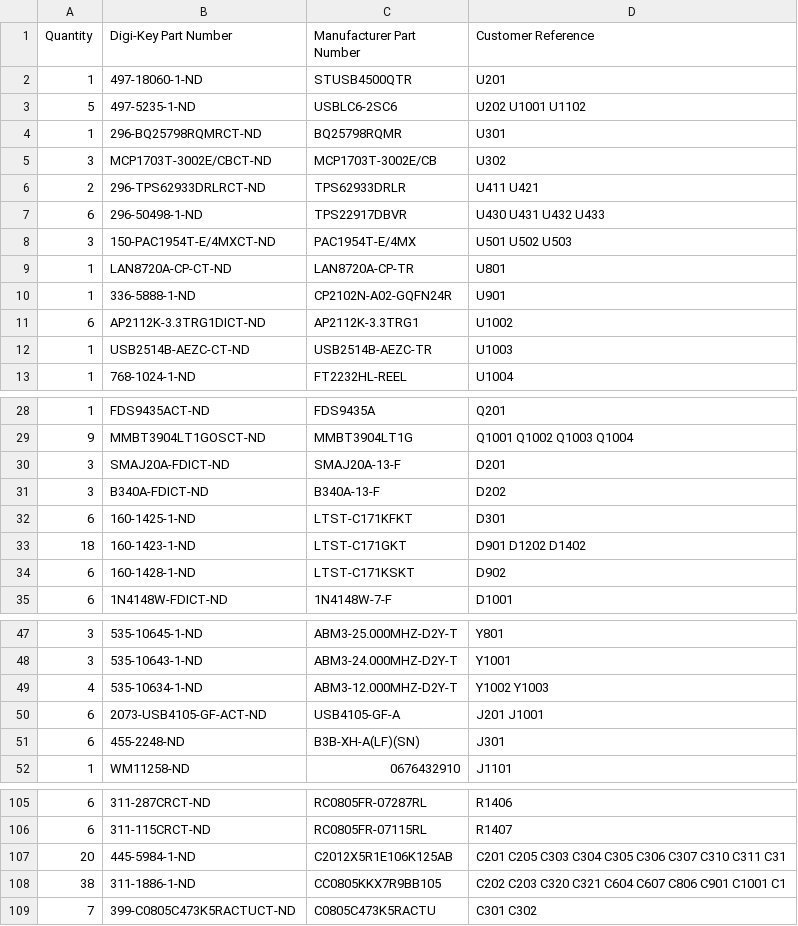
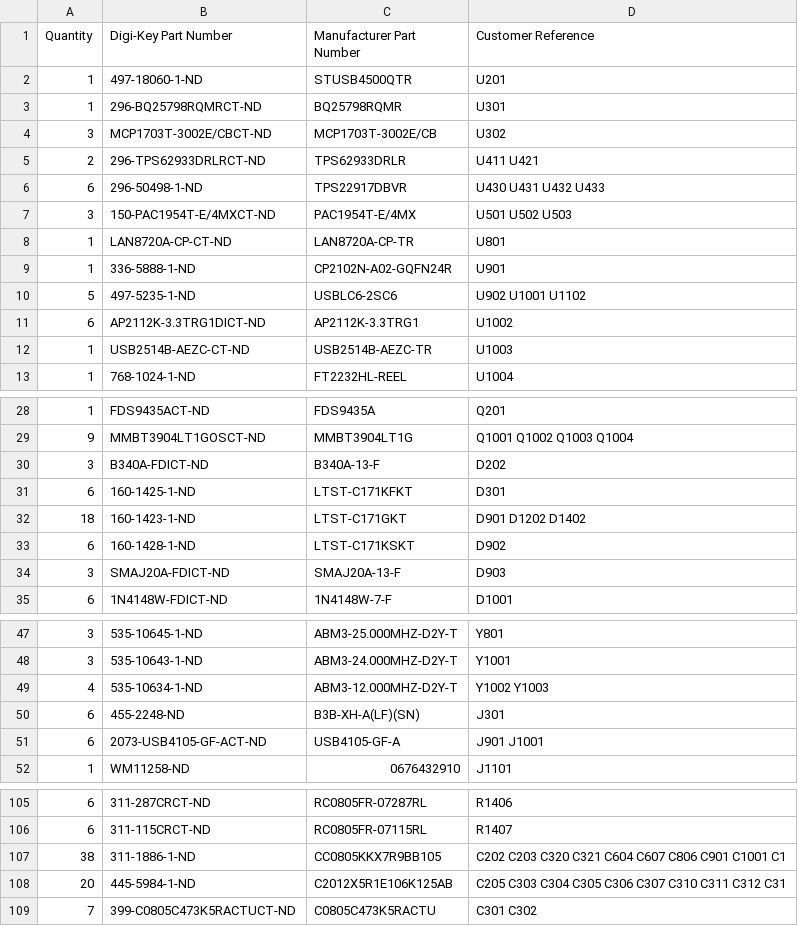
Before and after one commit to mummyJane/board_bsp, a CSV file: boards/adsb-test/hardware/bom/digikey_bom_upload.csv, drawn as a sheet; only a part is shown, gaps mark what is left out; removed rows and columns are numbered as before the commit, all else as after; the diff names each change by its address in the sheet, - before the commit and + after, or states it on an @@ line.

```diff
--- a/boards/adsb-test/hardware/bom/digikey_bom_upload.csv
+++ b/boards/adsb-test/hardware/bom/digikey_bom_upload.csv
-row 3: 5 | 497-5235-1-ND | USBLC6-2SC6 | U202 U1001 U1102
+row 10: 5 | 497-5235-1-ND | USBLC6-2SC6 | U902 U1001 U1102
-row 30: 3 | SMAJ20A-FDICT-ND | SMAJ20A-13-F | D201
+row 34: 3 | SMAJ20A-FDICT-ND | SMAJ20A-13-F | D903
-row 50: 6 | 2073-USB4105-GF-ACT-ND | USB4105-GF-A | J201 J1001
+row 51: 6 | 2073-USB4105-GF-ACT-ND | USB4105-GF-A | J901 J1001
-row 107: 20 | 445-5984-1-ND | C2012X5R1E106K125AB | C201 C205 C303 C304 C305 C306 C307 C310 C311 C31
+row 108: 20 | 445-5984-1-ND | C2012X5R1E106K125AB | C205 C303 C304 C305 C306 C307 C310 C311 C312 C31
```
Also changed, not shown: boards/adsb-test/hardware/bom/ADSB_Test_BOM.csv, boards/adsb-test/hardware/bom/parts.csv, 25 other files.
